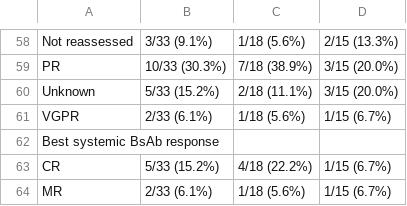
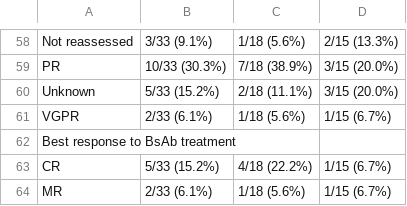
Before and after one commit to aportugu/tumor-flare, a CSV file: tables/Table_2.csv, drawn as a sheet; only a part is shown, gaps mark what is left out; the diff names each change by its address in the sheet, - before the commit and + after, or states it on an @@ line.

```diff
--- a/tables/Table_2.csv
+++ b/tables/Table_2.csv
-A62: Best systemic BsAb response
+A62: Best response to BsAb treatment
```
Also changed, not shown: tables/Table_1.csv, tables/Table_S1_Panel_A.csv, 43 other files.
